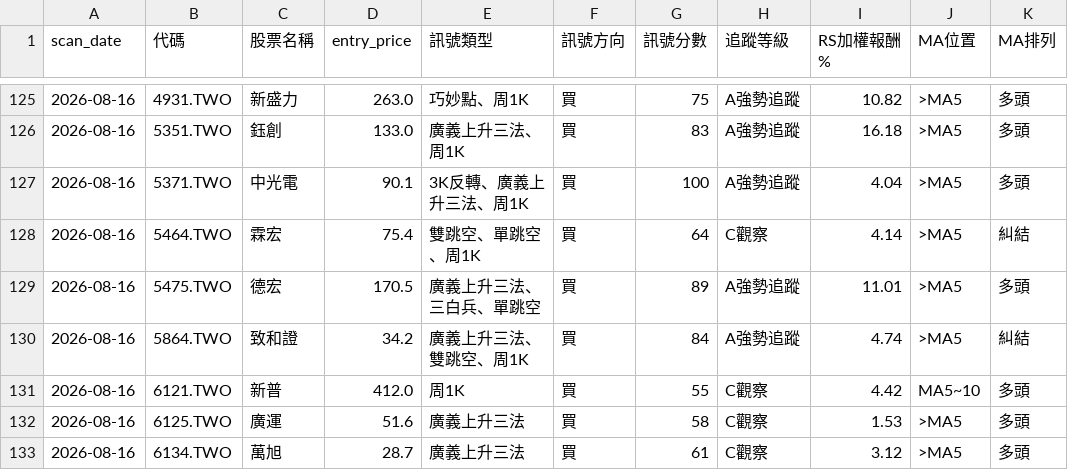
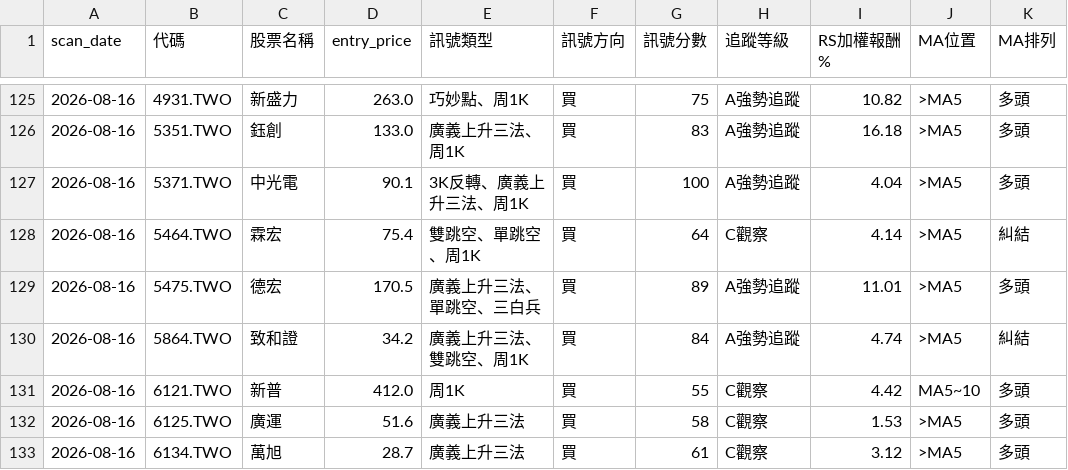
Before and after one commit to henglunlin/stock-scanner-FUBAN, a CSV file: Database/signal_tracking_20260816.csv, drawn as a sheet; only a part is shown, gaps mark what is left out; the diff covers the shown part only; the diff names each change by its address in the sheet, - before the commit and + after, or states it on an @@ line.

```diff
--- a/Database/signal_tracking_20260816.csv
+++ b/Database/signal_tracking_20260816.csv
-E129 (訊號類型): 廣義上升三法、三白兵、單跳空
+E129 (訊號類型): 廣義上升三法、單跳空、三白兵
```
Also changed, not shown: 16 edited cells elsewhere in this file.
